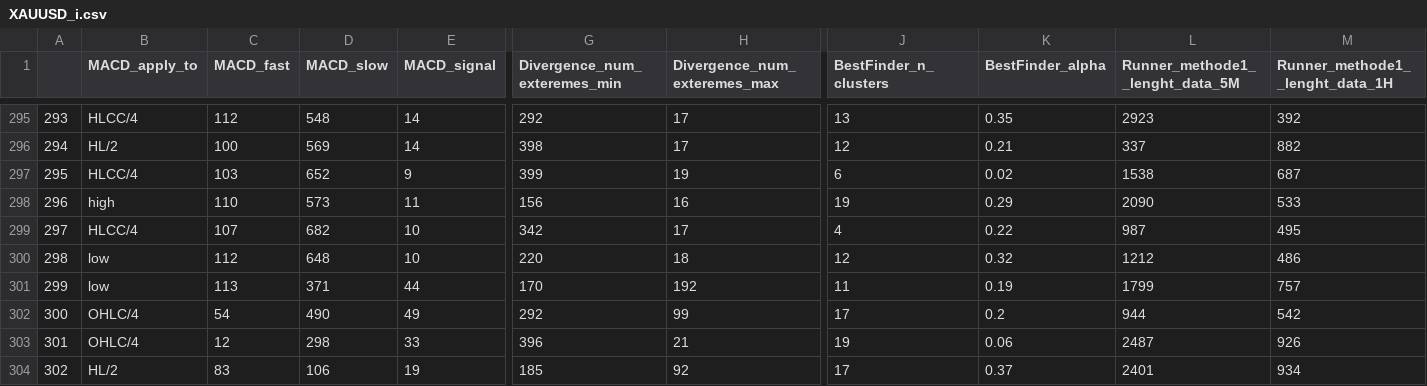
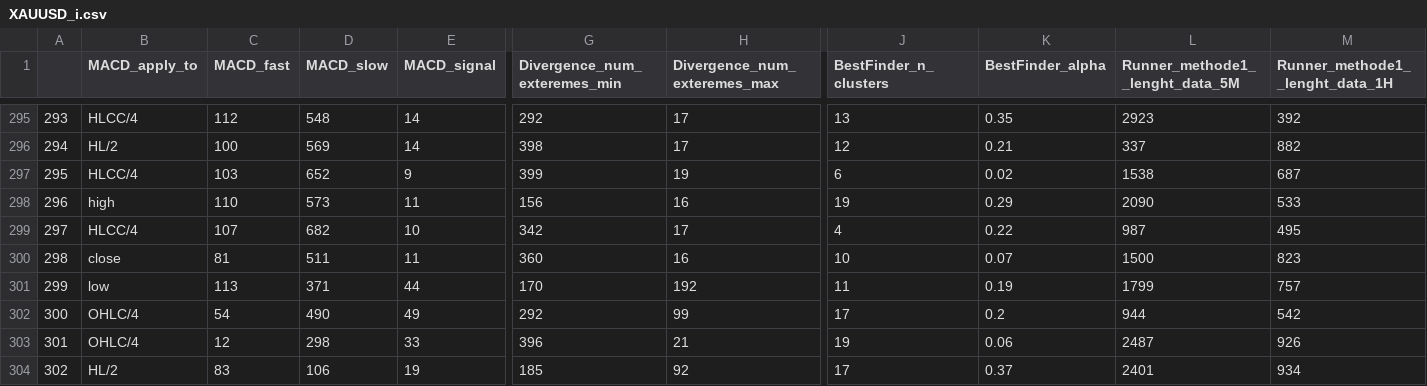
Before and after one commit to Mehrshad-Sorena/ShadBot, a CSV file: src/indicators/MACD/GeneticLearning_DB/society/primary/sell/XAUUSD_i.csv, drawn as a sheet; only a part is shown, gaps mark what is left out; the diff covers the shown part only; the diff names each change by its address in the sheet, - before the commit and + after, or states it on an @@ line.

```diff
--- a/src/indicators/MACD/GeneticLearning_DB/society/primary/sell/XAUUSD_i.csv
+++ b/src/indicators/MACD/GeneticLearning_DB/society/primary/sell/XAUUSD_i.csv
-B300 (MACD_apply_to): low
+B300 (MACD_apply_to): close
-C300 (MACD_fast): 112
+C300 (MACD_fast): 81
-D300 (MACD_slow): 648
+D300 (MACD_slow): 511
-E300 (MACD_signal): 10
+E300 (MACD_signal): 11
-G300 (Divergence_num_exteremes_min): 220
+G300 (Divergence_num_exteremes_min): 360
-H300 (Divergence_num_exteremes_max): 18
+H300 (Divergence_num_exteremes_max): 16
-J300 (BestFinder_n_clusters): 12
+J300 (BestFinder_n_clusters): 10
-K300 (BestFinder_alpha): 0.32
+K300 (BestFinder_alpha): 0.07
-L300 (Runner_methode1__lenght_data_5M): 1212
+L300 (Runner_methode1__lenght_data_5M): 1500
-M300 (Runner_methode1__lenght_data_1H): 486
+M300 (Runner_methode1__lenght_data_1H): 823
```
Also changed, not shown: 57 edited cells elsewhere in this file, src/indicators/StochAstic/GeneticLearning_DB/graveyard/primary/sell/XAUUSD_i.csv, src/indicators/StochAstic/GeneticLearning_DB/society/primary/sell/XAUUSD_i.csv, 3 other files.
